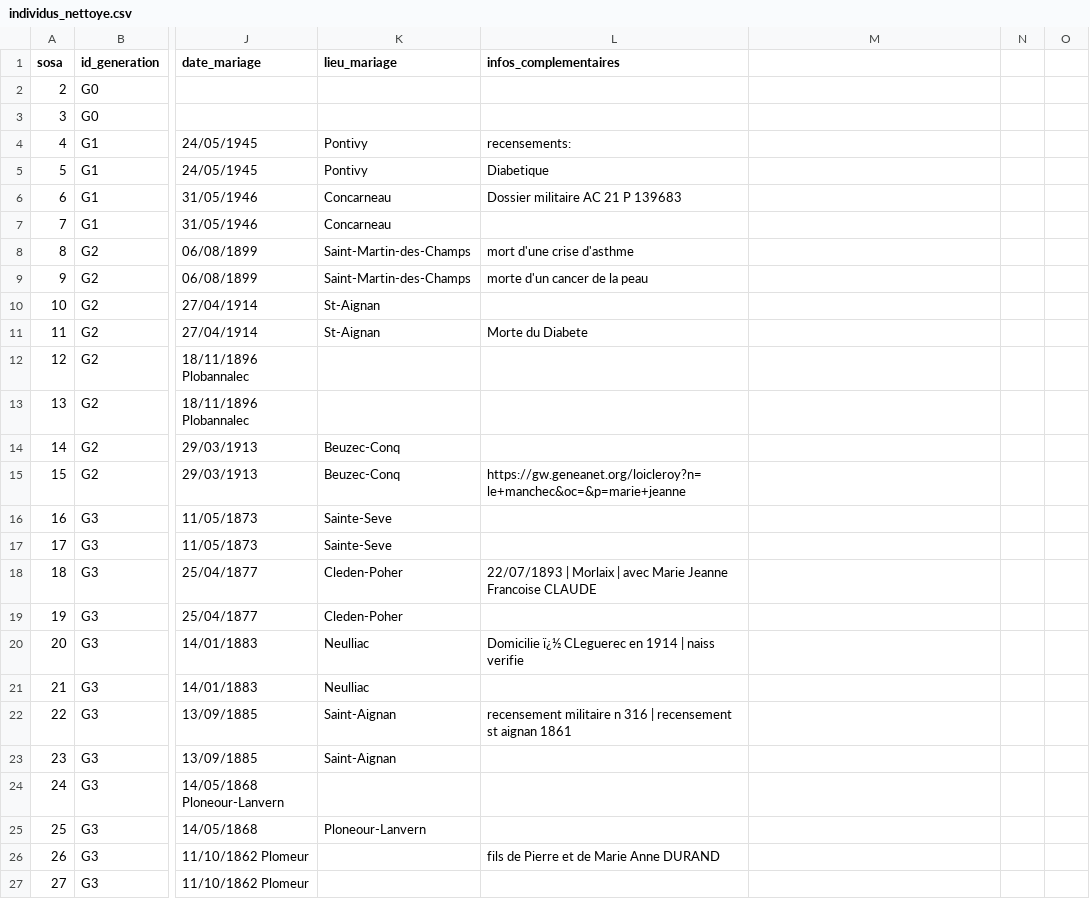
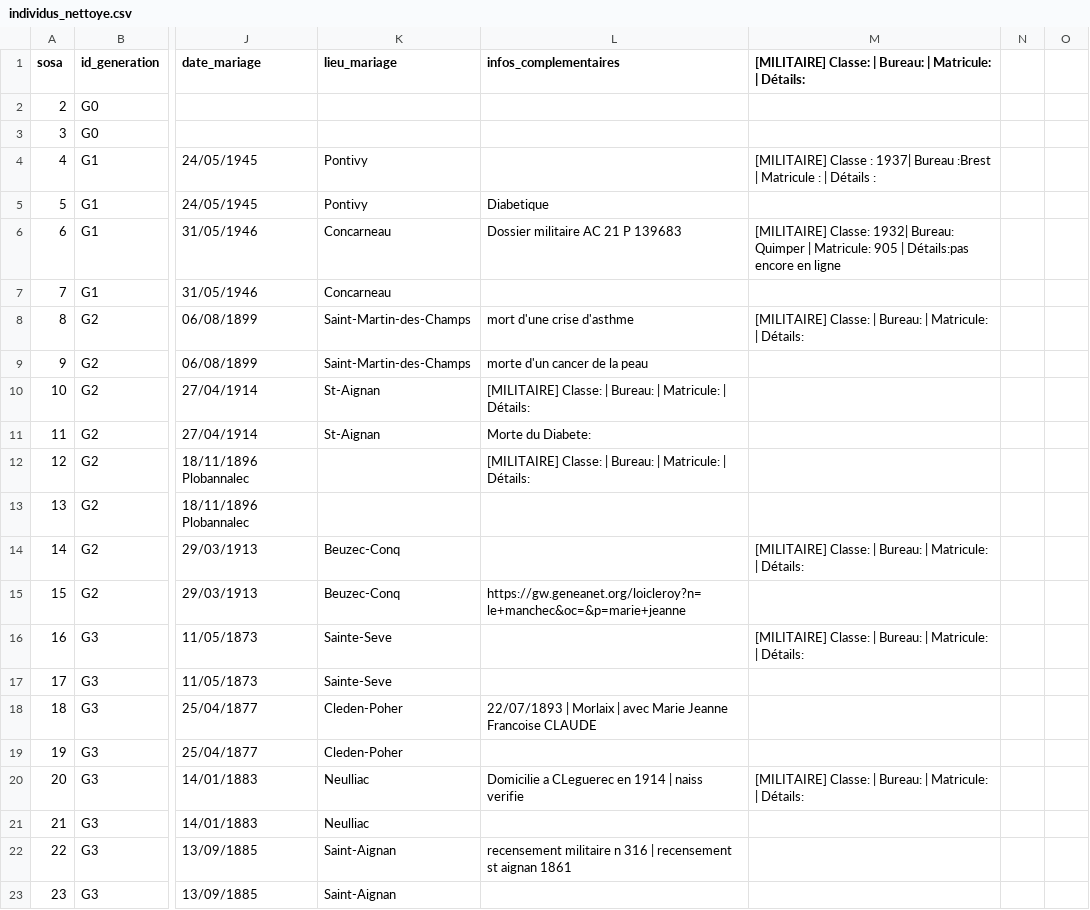
Before and after one commit to katseblodo/Aieux_mes_racines, a CSV file: individus_nettoye.csv, drawn as a sheet; only a part is shown, gaps mark what is left out; the shorter side is filled out with more unchanged rows; the diff names each change by its address in the sheet, - before the commit and + after, or states it on an @@ line.

Commit message:
Update individus_nettoye.csv

```diff
--- a/individus_nettoye.csv
+++ b/individus_nettoye.csv
-M1: (empty)
+M1: [MILITAIRE] Classe: | Bureau: | Matricule: | Détails:
-L4 (infos_complementaires): recensements:
+L4 (infos_complementaires): (empty)
-M4: (empty)
+M4: [MILITAIRE] Classe : 1937| Bureau :Brest | Matricule : | Détails :
-M6: (empty)
+M6: [MILITAIRE] Classe: 1932| Bureau: Quimper | Matricule: 905 | Détails:pas encore en ligne
-M8: (empty)
+M8: [MILITAIRE] Classe: | Bureau: | Matricule: | Détails:
-L10 (infos_complementaires): (empty)
+L10 (infos_complementaires): [MILITAIRE] Classe: | Bureau: | Matricule: | Détails:
-L11 (infos_complementaires): Morte du Diabete
+L11 (infos_complementaires): Morte du Diabete:
-L12 (infos_complementaires): (empty)
+L12 (infos_complementaires): [MILITAIRE] Classe: | Bureau: | Matricule: | Détails:
-M14: (empty)
+M14: [MILITAIRE] Classe: | Bureau: | Matricule: | Détails:
-M16: (empty)
+M16: [MILITAIRE] Classe: | Bureau: | Matricule: | Détails:
-L20 (infos_complementaires): Domicilie ï¿½ CLeguerec en…
+L20 (infos_complementaires): Domicilie a CLeguerec en…
-M20: (empty)
+M20: [MILITAIRE] Classe: | Bureau: | Matricule: | Détails:
```
